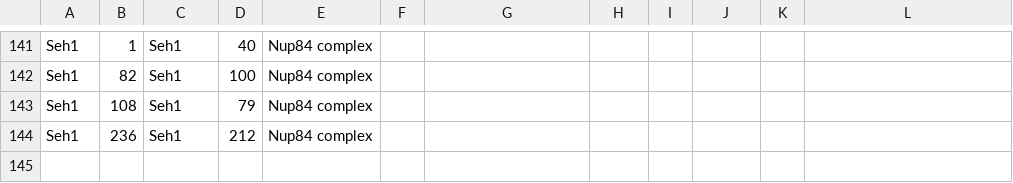
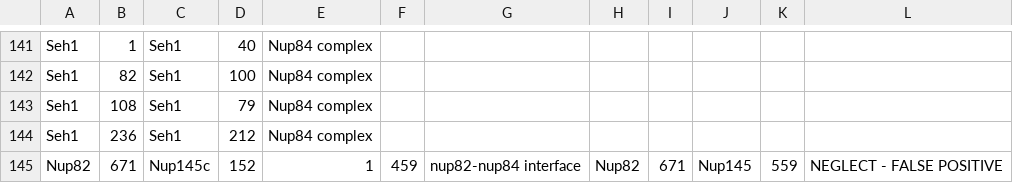
Before and after one commit to integrativemodeling/npc2018, a CSV file: data_npc/XL_backup/XL_N84_N82complex_wholeNPC.csv, drawn as a sheet; only a part is shown, gaps mark what is left out; the diff names each change by its address in the sheet, - before the commit and + after, or states it on an @@ line.

```diff
--- a/data_npc/XL_backup/XL_N84_N82complex_wholeNPC.csv
+++ b/data_npc/XL_backup/XL_N84_N82complex_wholeNPC.csv
+row 145: Nup82 | 671 | Nup145c | 152 | 1 | 459 | nup82-nup84 interface | Nup82 | 671 | Nup145 | 559 | NEGLECT - FALSE POSITIVE
```
Also changed, not shown: data_npc/XL_backup/XL_Nup2.csv, data_npc/XL_backup/XL_intra_structures.csv, 16 other files.
